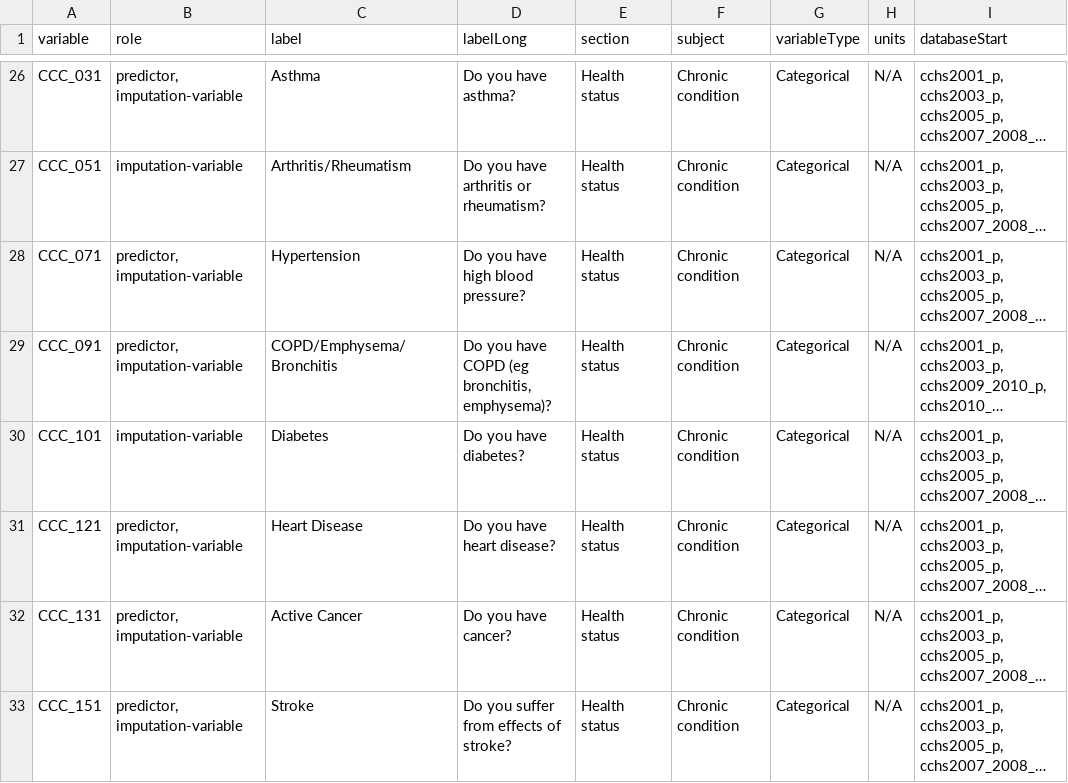
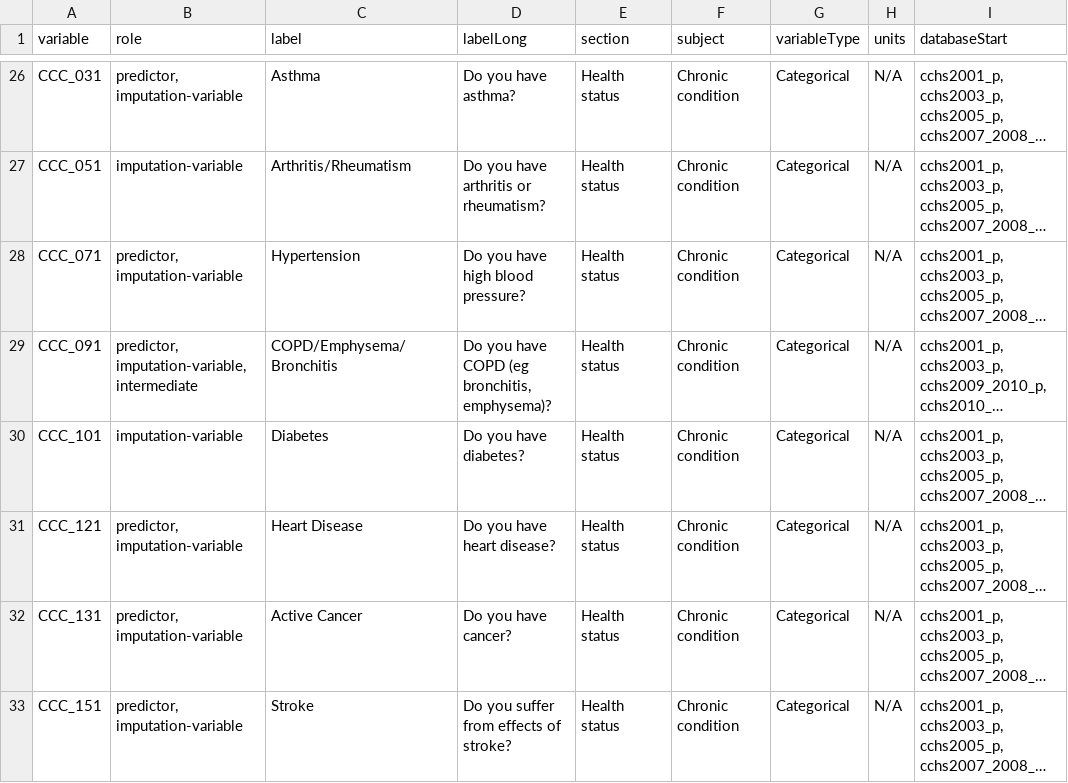
Before and after one commit to karimhalal/Thesis, a CSV file: worksheets/od_variables.csv, drawn as a sheet; only a part is shown, gaps mark what is left out; long unchanged cells end in …; the diff covers the shown part only; the diff names each change by its address in the sheet, - before the commit and + after, or states it on an @@ line.

```diff
--- a/worksheets/od_variables.csv
+++ b/worksheets/od_variables.csv
-B29 (role): predictor, imputation-variable
+B29 (role): predictor, imputation-variable, intermediate
```
Also changed, not shown: 7 added rows and 7 edited cells elsewhere in this file, 7 other files.
